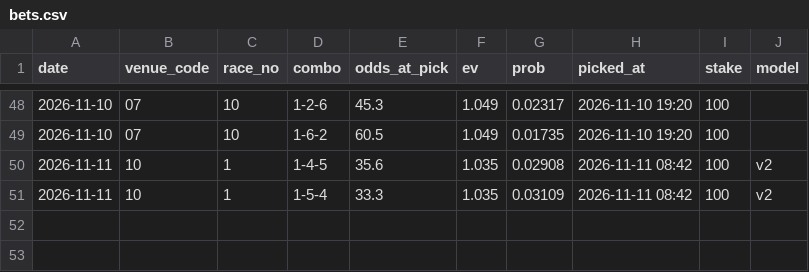
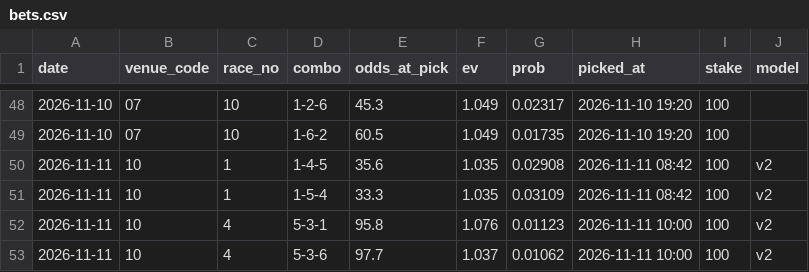
Before and after one commit to yadon-code/yoso-ai, a CSV file: data/paper/bets.csv, drawn as a sheet; only a part is shown, gaps mark what is left out; the diff names each change by its address in the sheet, - before the commit and + after, or states it on an @@ line.

```diff
--- a/data/paper/bets.csv
+++ b/data/paper/bets.csv
+row 52: 2026-11-11 | 10 | 4 | 5-3-1 | 95.8 | 1.076 | 0.01123 | 2026-11-11 10:00 | 100 | v2
+row 53: 2026-11-11 | 10 | 4 | 5-3-6 | 97.7 | 1.037 | 0.01062 | 2026-11-11 10:00 | 100 | v2
```
Also changed, not shown: data/odds_pre/pre_20261111.csv, data/paper/results_live.csv, 3 other files.
